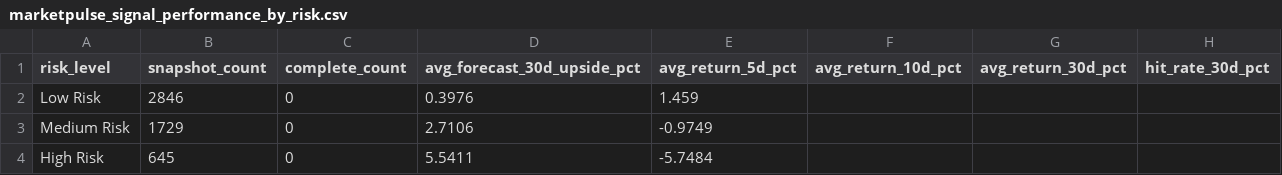
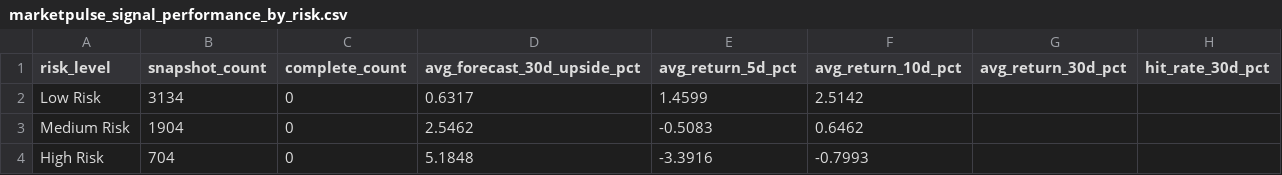
Before and after one commit to nikhilnandi19/marketpulse-web, a CSV file: public/data/marketpulse_signal_performance_by_risk.csv, drawn as a sheet.

```diff
--- a/public/data/marketpulse_signal_performance_by_risk.csv
+++ b/public/data/marketpulse_signal_performance_by_risk.csv
@@ -1,4 +1,4 @@
 risk_level,snapshot_count,complete_count,avg_forecast_30d_upside_pct,avg_return_5d_pct,avg_return_10d_pct,avg_return_30d_pct,hit_rate_30d_pct
-Low Risk,2846,0,0.3976,1.459,,,
-Medium Risk,1729,0,2.7106,-0.9749,,,
-High Risk,645,0,5.5411,-5.7484,,,
+Low Risk,3134,0,0.6317,1.4599,2.5142,,
+Medium Risk,1904,0,2.5462,-0.5083,0.6462,,
+High Risk,704,0,5.1848,-3.3916,-0.7993,,
```
Also changed, not shown: public/data/marketpulse_dashboard_company_summary.csv, public/data/marketpulse_dashboard_kpis.csv, 7 other files.
